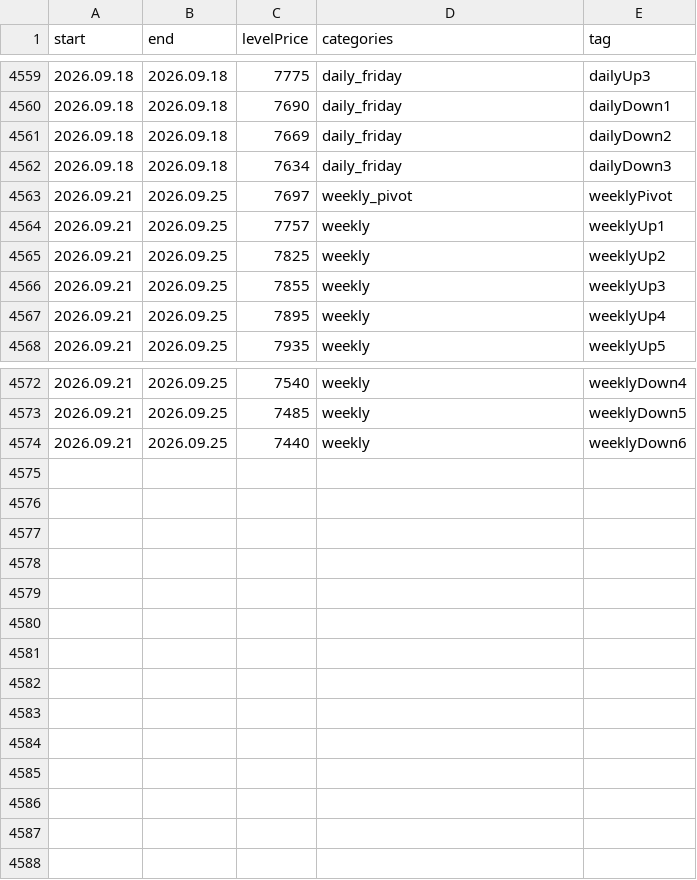
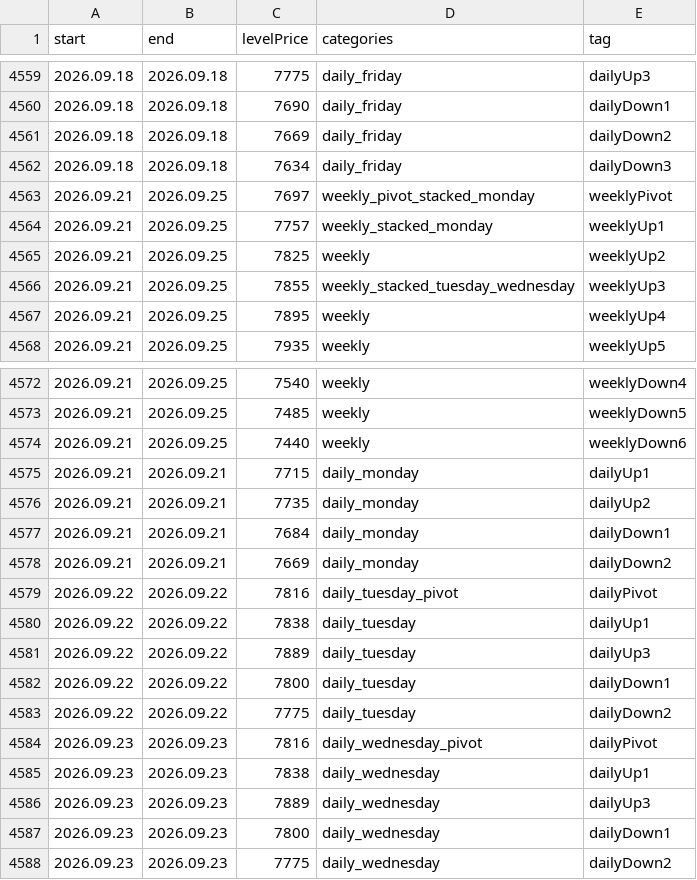
Before and after one commit to AleksanderStefankowski/mt_ea, a CSV file: Experts/Aleksik_support/levelsinfo_zeFinal.csv, drawn as a sheet; only a part is shown, gaps mark what is left out.

Commit message:
liverun5 and levels

```diff
--- a/Experts/Aleksik_support/levelsinfo_zeFinal.csv
+++ b/Experts/Aleksik_support/levelsinfo_zeFinal.csv
@@ -4562,6 +4562,6 @@ start,end,levelPrice,categories,tag
 2026.09.18,2026.09.18,7634,daily_friday,dailyDown3
-2026.09.21,2026.09.25,7697,weekly_pivot,weeklyPivot
-2026.09.21,2026.09.25,7757,weekly,weeklyUp1
+2026.09.21,2026.09.25,7697,weekly_pivot_stacked_monday,weeklyPivot
+2026.09.21,2026.09.25,7757,weekly_stacked_monday,weeklyUp1
 2026.09.21,2026.09.25,7825,weekly,weeklyUp2
-2026.09.21,2026.09.25,7855,weekly,weeklyUp3
+2026.09.21,2026.09.25,7855,weekly_stacked_tuesday_wednesday,weeklyUp3
 2026.09.21,2026.09.25,7895,weekly,weeklyUp4
@@ -4574 +4574,15 @@ start,end,levelPrice,categories,tag
 2026.09.21,2026.09.25,7440,weekly,weeklyDown6
+2026.09.21,2026.09.21,7715,daily_monday,dailyUp1
+2026.09.21,2026.09.21,7735,daily_monday,dailyUp2
+2026.09.21,2026.09.21,7684,daily_monday,dailyDown1
+2026.09.21,2026.09.21,7669,daily_monday,dailyDown2
+2026.09.22,2026.09.22,7816,daily_tuesday_pivot,dailyPivot
+2026.09.22,2026.09.22,7838,daily_tuesday,dailyUp1
+2026.09.22,2026.09.22,7889,daily_tuesday,dailyUp3
+2026.09.22,2026.09.22,7800,daily_tuesday,dailyDown1
+2026.09.22,2026.09.22,7775,daily_tuesday,dailyDown2
+2026.09.23,2026.09.23,7816,daily_wednesday_pivot,dailyPivot
+2026.09.23,2026.09.23,7838,daily_wednesday,dailyUp1
+2026.09.23,2026.09.23,7889,daily_wednesday,dailyUp3
+2026.09.23,2026.09.23,7800,daily_wednesday,dailyDown1
+2026.09.23,2026.09.23,7775,daily_wednesday,dailyDown2
```
Also changed, not shown: 7 other files.
